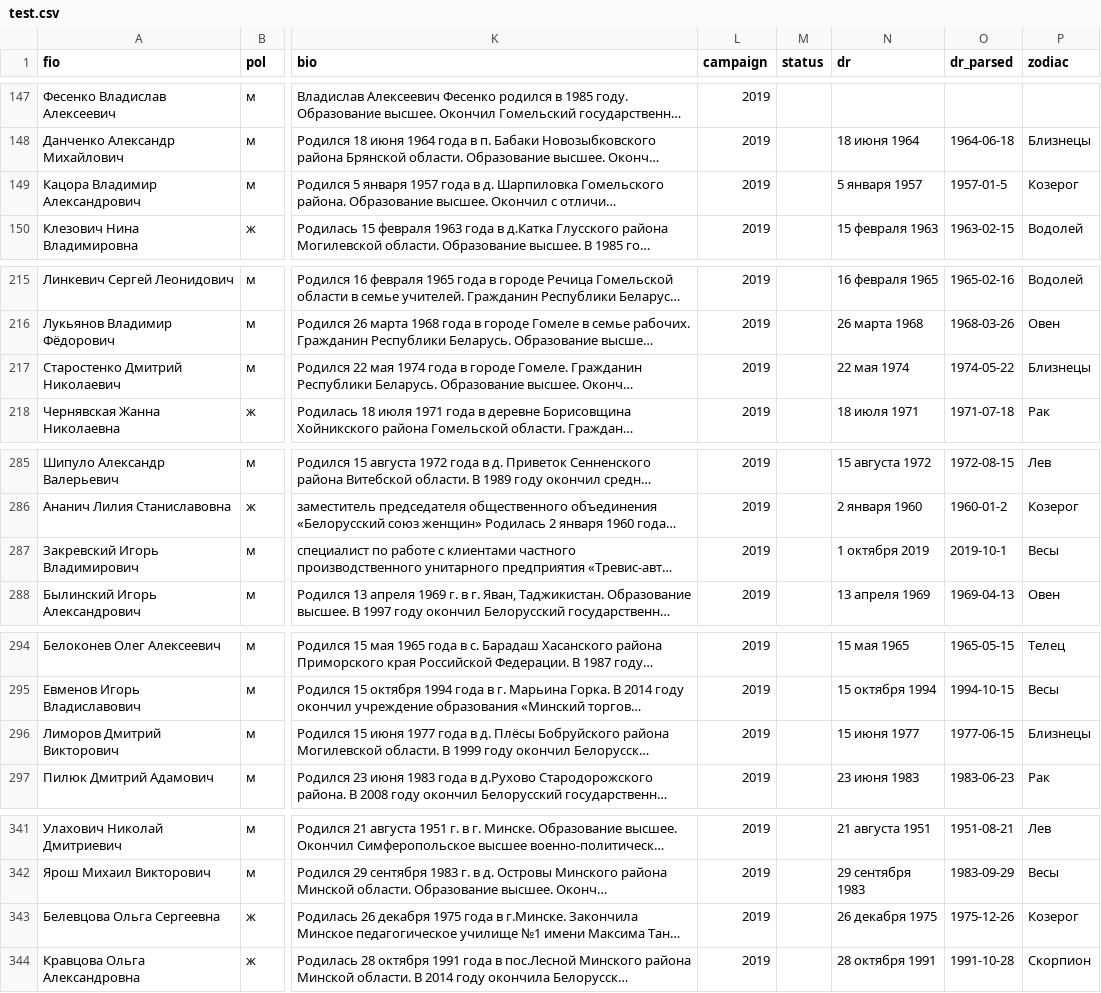
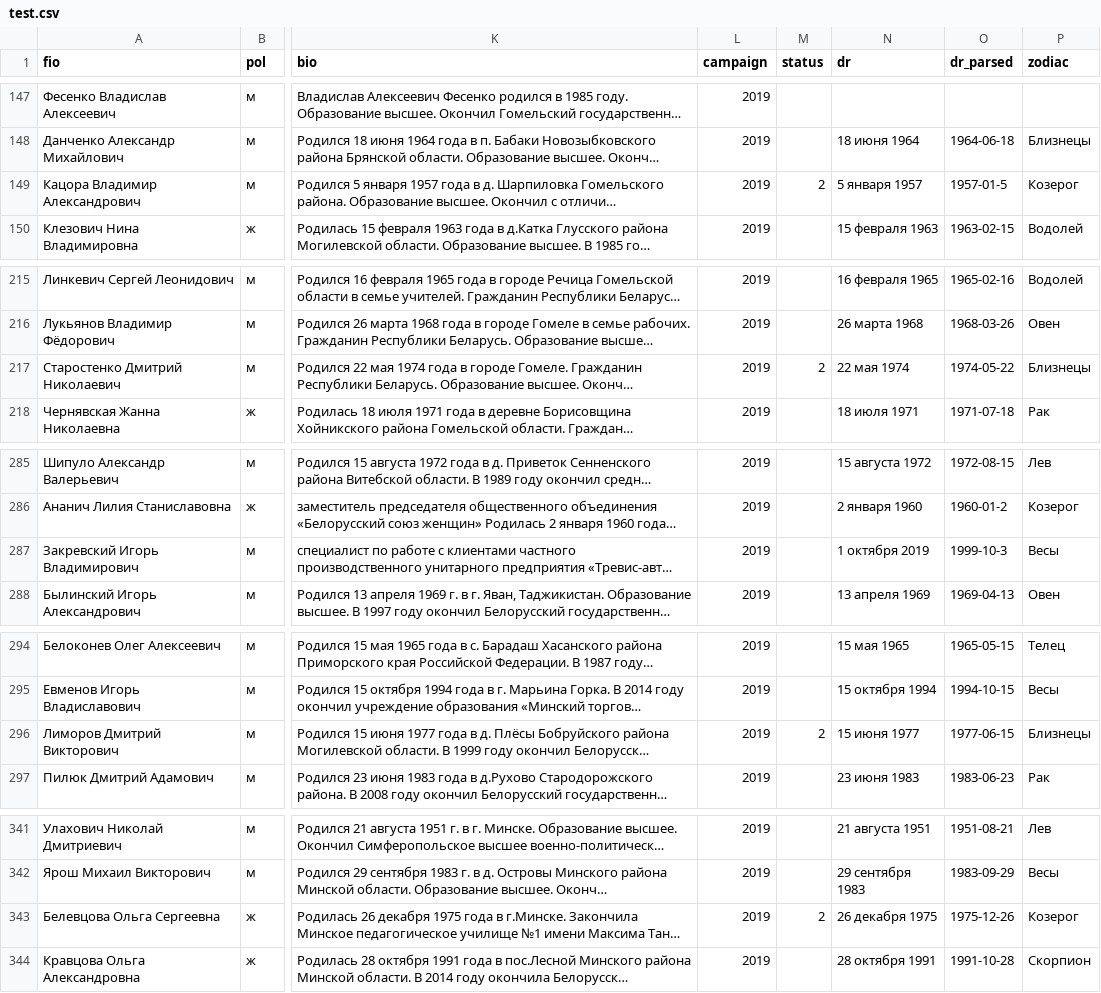
Before and after one commit to ushchent/el_machina, a CSV file: data/test.csv, drawn as a sheet; only a part is shown, gaps mark what is left out; long unchanged cells end in …; the diff covers the shown part only; the diff names each change by its address in the sheet, - before the commit and + after, or states it on an @@ line.

```diff
--- a/data/test.csv
+++ b/data/test.csv
-M149 (status): (empty)
+M149 (status): 2
-M217 (status): (empty)
+M217 (status): 2
-O287 (dr_parsed): 2019-10-1
+O287 (dr_parsed): 1999-10-3
-M296 (status): (empty)
+M296 (status): 2
-M343 (status): (empty)
+M343 (status): 2
```
Also changed, not shown: 23 edited cells elsewhere in this file, data/train.csv.
